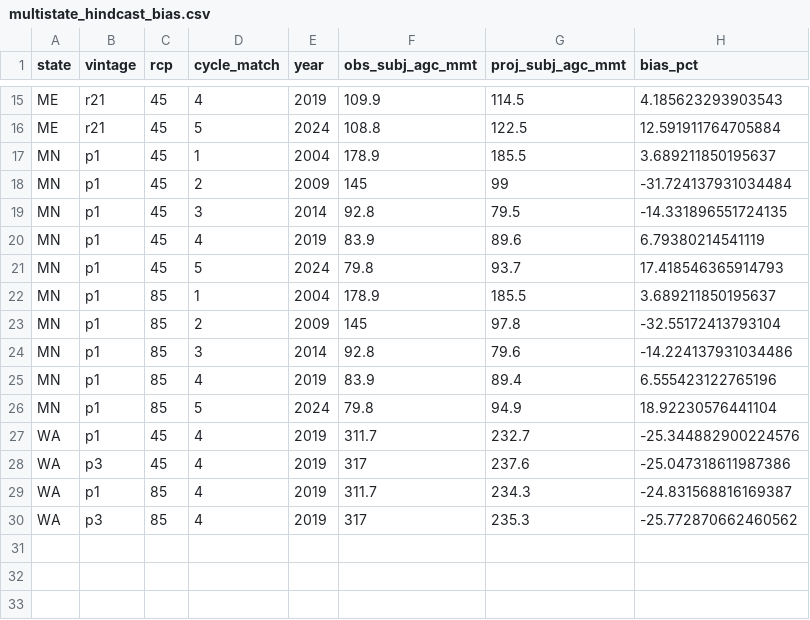
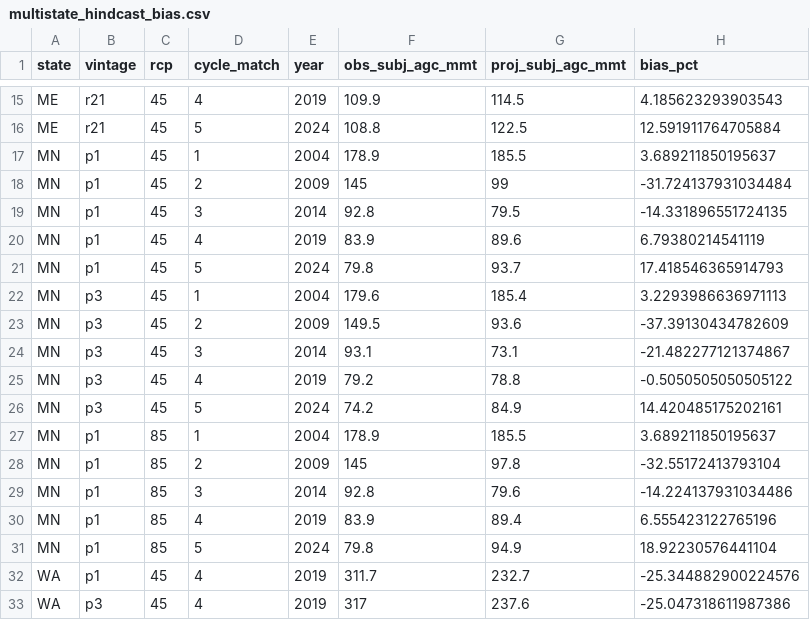
Before and after one commit to holoros/fia-cem-maine, a CSV file: figures/hindcast/multistate_hindcast_bias.csv, drawn as a sheet; only a part is shown, gaps mark what is left out; the shorter side is filled out with more unchanged rows.

Commit message:
MN p3 hindcast: cycle 4 bias drops from p1 +6.8pct to p3 -0.5pct (best result yet)
Updated multistate_hindcast_bias figure with MN p3 RCP45 row added. Full
p1 vs p3 comparison now visible for MN:

  cycle 1: +3.7 -> +3.2pct  (negligible)
  cycle 2: -31.7 -> -37.4pct (worse, cycle-2 dip)
  cycle 3: -14.3 -> -21.5pct (worse)
  cycle 4: +6.8 -> -0.5pct  (DRAMATIC improvement)
  cycle 5: +17.4 -> +14.4pct (slight improvement)

The RPA-comparable horizon (cycle 4, year 2019) is the manuscript anchor:
MN p3 now hits within 0.5pct of observed. v3 stratification tightens the
mid horizon at the cost of slightly worse cycle 2-3.

GA p3 hindcast pending (10006261/10006262 generating per_plot RDS for it).
WA p3 unchanged at -25pct (donor pool composition limit, expected).

```diff
--- a/figures/hindcast/multistate_hindcast_bias.csv
+++ b/figures/hindcast/multistate_hindcast_bias.csv
@@ -21,2 +21,7 @@ MN,p1,45,4,2019,83.9,89.6,6.79380214541119
 MN,p1,45,5,2024,79.8,93.7,17.418546365914793
+MN,p3,45,1,2004,179.6,185.4,3.2293986636971113
+MN,p3,45,2,2009,149.5,93.6,-37.39130434782609
+MN,p3,45,3,2014,93.1,73.1,-21.482277121374867
+MN,p3,45,4,2019,79.2,78.8,-0.5050505050505122
+MN,p3,45,5,2024,74.2,84.9,14.420485175202161
 MN,p1,85,1,2004,178.9,185.5,3.689211850195637
```
Also changed, not shown: 3 other files.
